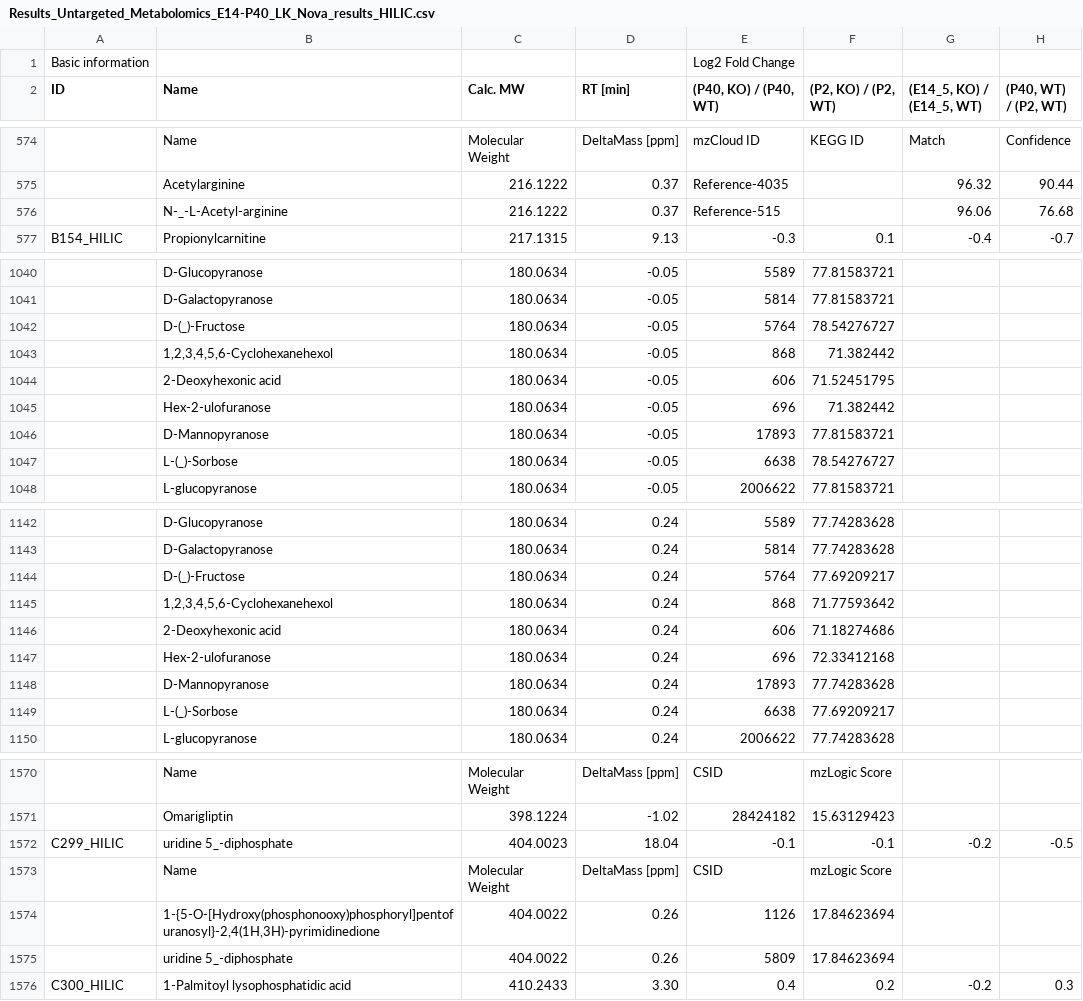
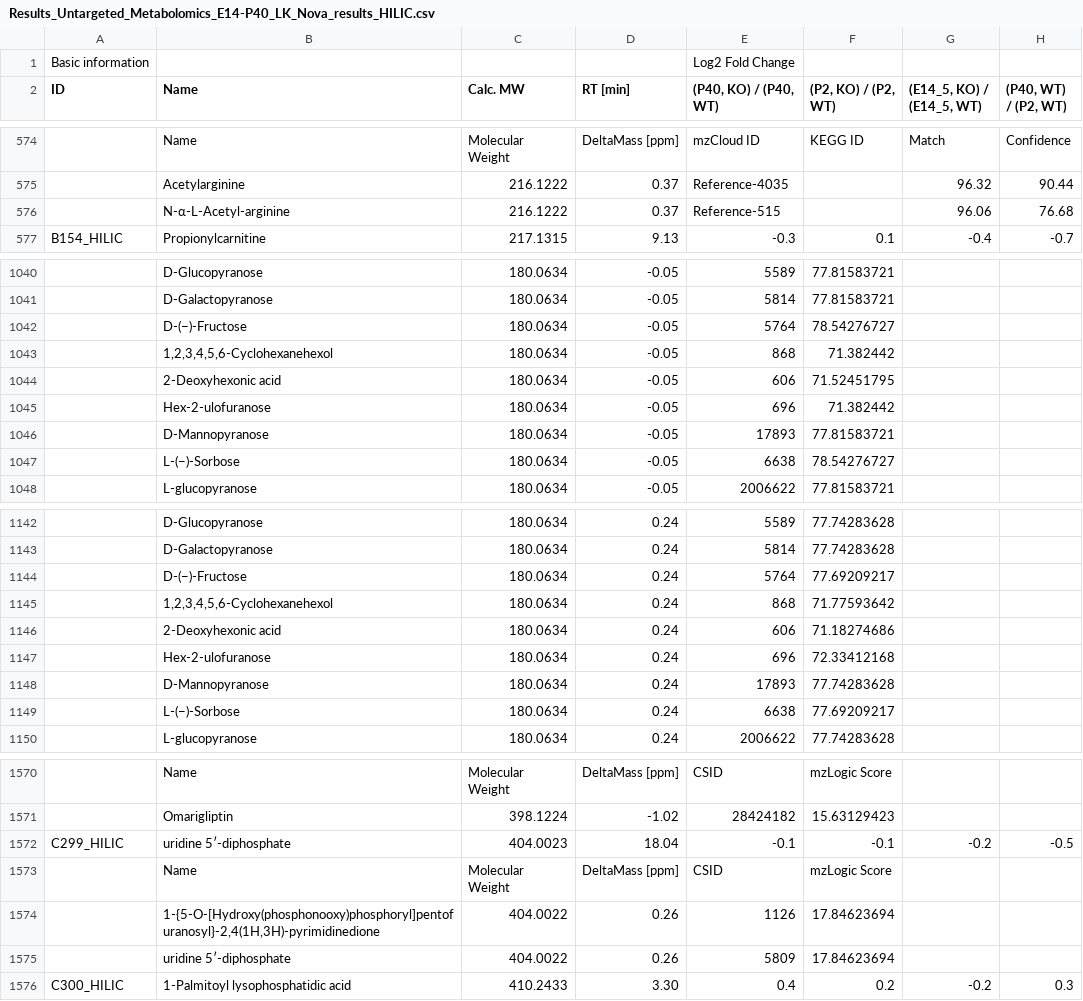
Before and after one commit to menchelab/novarinocollab, a CSV file: raw/Results_Untargeted_Metabolomics_E14-P40_LK_Nova_results_HILIC.csv, drawn as a sheet; only a part is shown, gaps mark what is left out; the diff covers the shown part only; the diff names each change by its address in the sheet, - before the commit and + after, or states it on an @@ line.

```diff
--- a/raw/Results_Untargeted_Metabolomics_E14-P40_LK_Nova_results_HILIC.csv
+++ b/raw/Results_Untargeted_Metabolomics_E14-P40_LK_Nova_results_HILIC.csv
-B576 (Name): N-_-L-Acetyl-arginine
+B576 (Name): N-α-L-Acetyl-arginine
-B1042 (Name): D-(_)-Fructose
+B1042 (Name): D-(−)-Fructose
-B1047 (Name): L-(_)-Sorbose
+B1047 (Name): L-(−)-Sorbose
-B1144 (Name): D-(_)-Fructose
+B1144 (Name): D-(−)-Fructose
-B1149 (Name): L-(_)-Sorbose
+B1149 (Name): L-(−)-Sorbose
-B1572 (Name): uridine 5_-diphosphate
+B1572 (Name): uridine 5′-diphosphate
-B1575 (Name): uridine 5_-diphosphate
+B1575 (Name): uridine 5′-diphosphate
```
Also changed, not shown: 29 edited cells elsewhere in this file, raw/Results_Untargeted_Metabolomics_E14-P40_LK_Nova_results_RP.csv.
